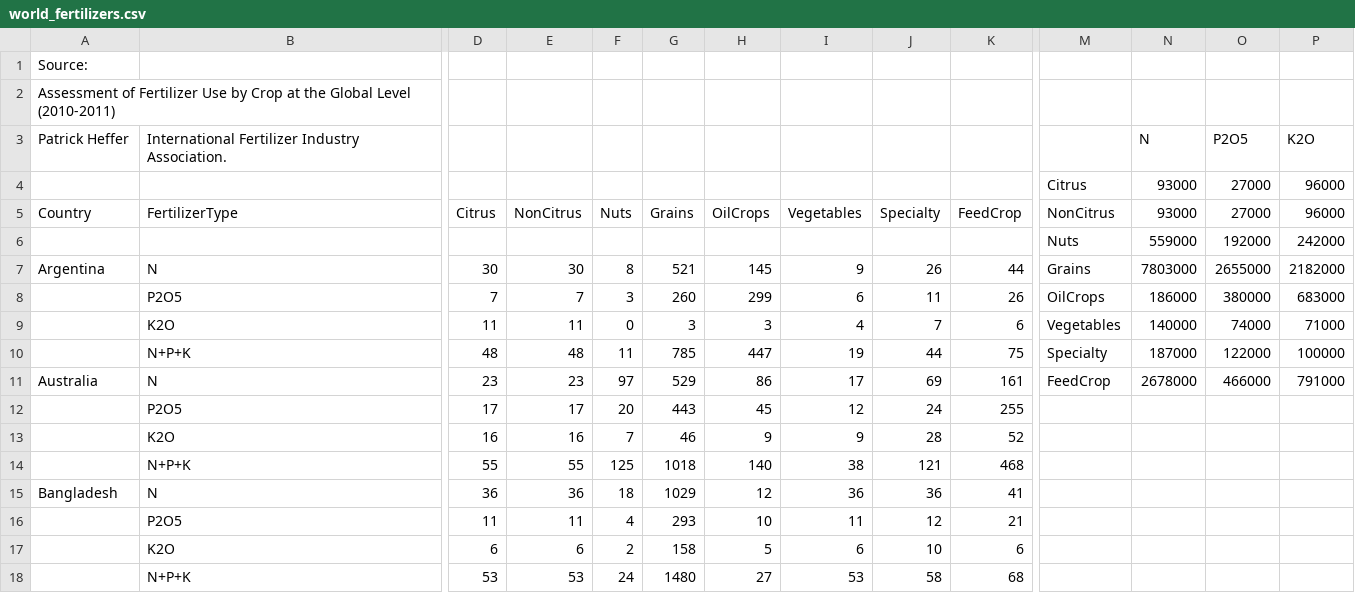
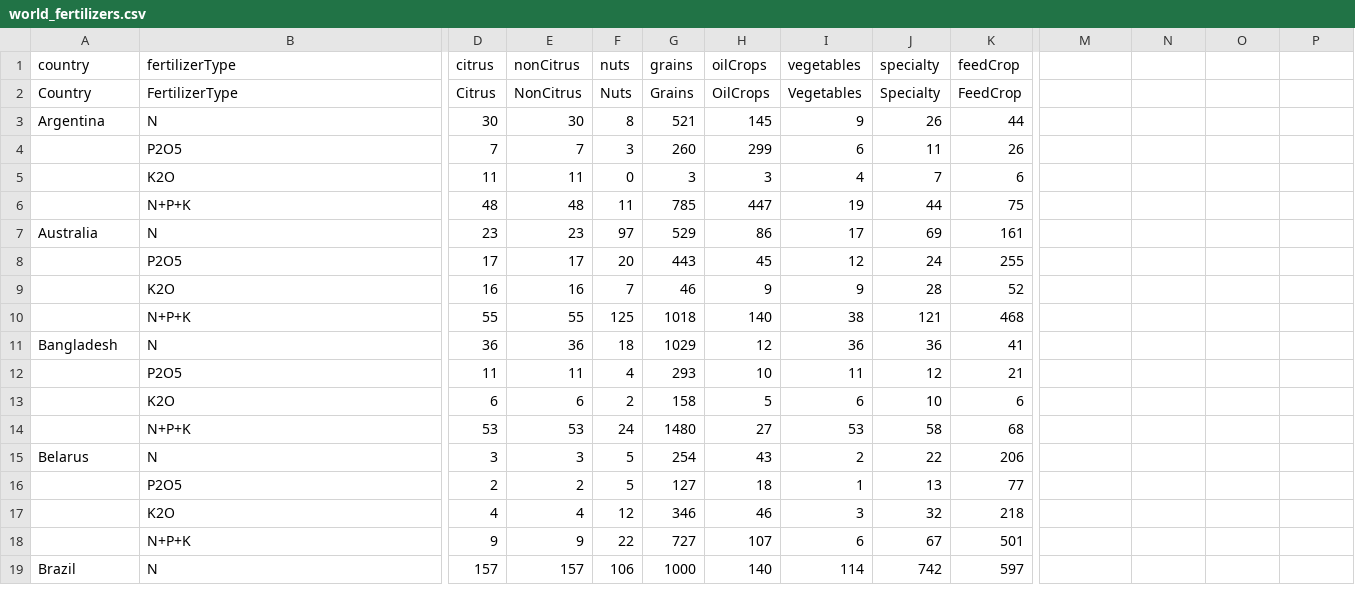
Before and after one commit to castellanos70/StarvationEvasion, a CSV file: data/sim/WorldData/world_fertilizers.csv, drawn as a sheet; only a part is shown, gaps mark what is left out; the shorter side is filled out with more unchanged rows; removed rows and columns are numbered as before the commit, all else as after; rows hold the shown columns only; the diff names each change by its address in the sheet, - before the commit and + after, or states it on an @@ line.

Commit message:
added fertilizer parser

```diff
--- a/data/sim/WorldData/world_fertilizers.csv
+++ b/data/sim/WorldData/world_fertilizers.csv
-row 1: Source:
-row 2: Assessment of Fertilizer Use by Crop at the Global Level (2010-2011)
-row 3: Patrick Heffer | International Fertilizer Industry Association. |  |  |  |  |  |  |  |  |  | N | P2O5 | K2O
-row 4:  |  |  |  |  |  |  |  |  |  | Citrus | 93000 | 27000 | 96000
+row 1: country | fertilizerType | citrus | nonCitrus | nuts | grains | oilCrops | vegetables | specialty | feedCrop
-M2: NonCitrus
+M2: (empty)
-N2: 93000
+N2: (empty)
-O2: 27000
+O2: (empty)
-P2: 96000
+P2: (empty)
-row 6:  |  |  |  |  |  |  |  |  |  | Nuts | 559000 | 192000 | 242000
-M3: Grains
+M3: (empty)
-N3: 7803000
+N3: (empty)
-O3: 2655000
+O3: (empty)
-P3: 2182000
+P3: (empty)
-M4: OilCrops
+M4: (empty)
-N4: 186000
+N4: (empty)
-O4: 380000
+O4: (empty)
-P4: 683000
+P4: (empty)
-M5: Vegetables
+M5: (empty)
-N5: 140000
+N5: (empty)
-O5: 74000
+O5: (empty)
-P5: 71000
+P5: (empty)
-M6: Specialty
+M6: (empty)
-N6: 187000
+N6: (empty)
-O6: 122000
+O6: (empty)
-P6: 100000
+P6: (empty)
-M7: FeedCrop
+M7: (empty)
-N7: 2678000
+N7: (empty)
-O7: 466000
+O7: (empty)
-P7: 791000
+P7: (empty)
```
Also changed, not shown: 3 other files.
